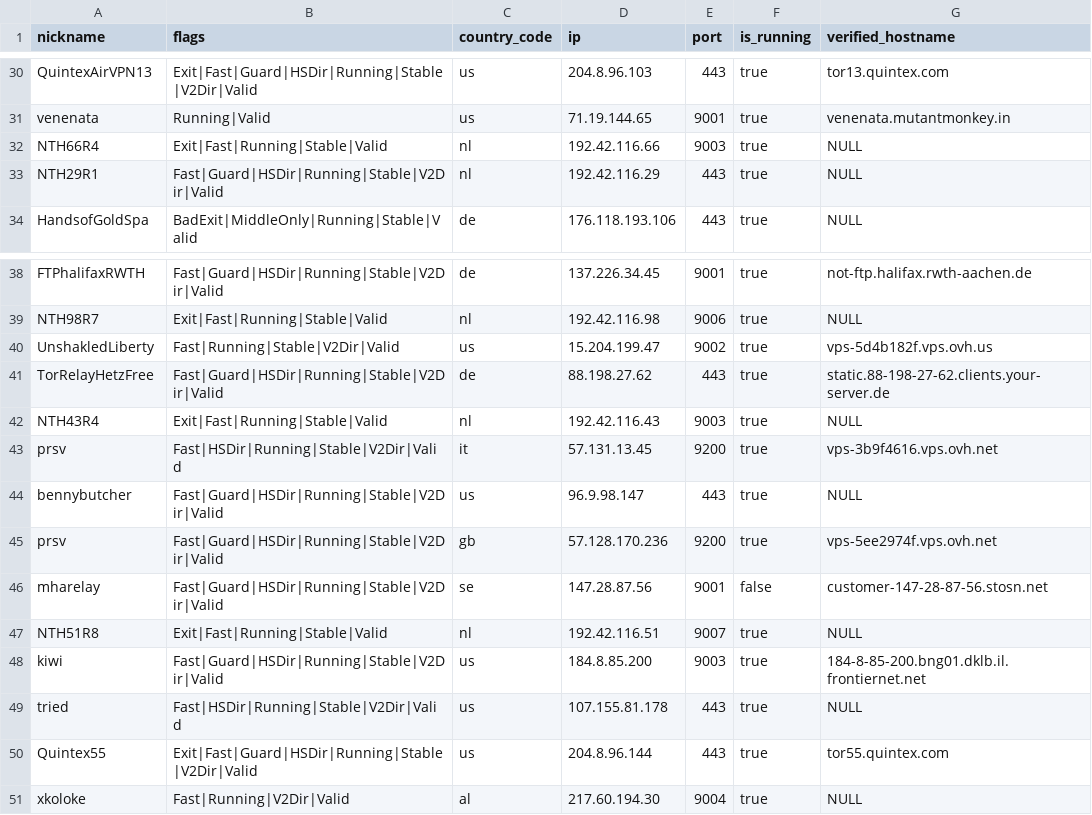
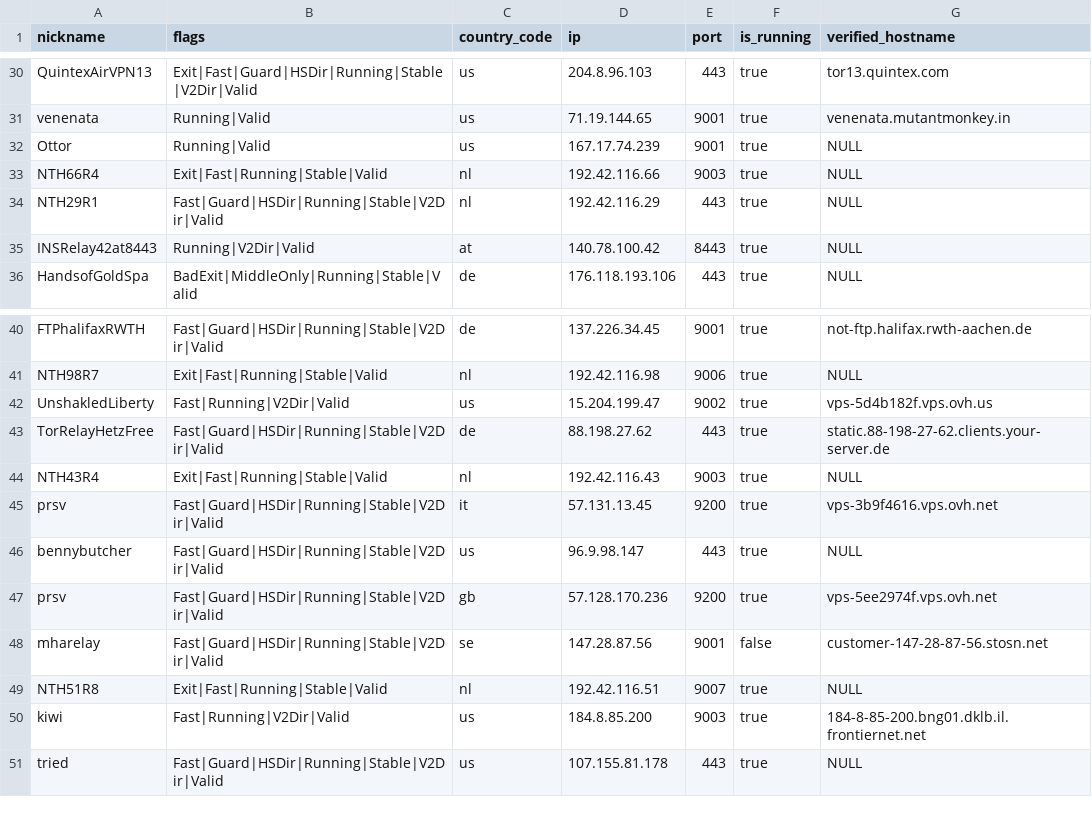
Before and after one commit to cgiamp/123-test-abort, a CSV file: limited_to_50.csv, drawn as a sheet; only a part is shown, gaps mark what is left out; the diff covers the shown part only.

```diff
--- a/limited_to_50.csv
+++ b/limited_to_50.csv
@@ -31,4 +31,6 @@
 "venenata","Running|Valid","us","71.19.144.65","9001",true,"venenata.mutantmonkey.in"
+"Ottor","Running|Valid","us","167.17.74.239","9001",true,"NULL"
 "NTH66R4","Exit|Fast|Running|Stable|Valid","nl","192.42.116.66","9003",true,"NULL"
 "NTH29R1","Fast|Guard|HSDir|Running|Stable|V2Dir|Valid","nl","192.42.116.29","443",true,"NULL"
+"INSRelay42at8443","Running|V2Dir|Valid","at","140.78.100.42","8443",true,"NULL"
 "HandsofGoldSpa","BadExit|MiddleOnly|Running|Stable|Valid","de","176.118.193.106","443",true,"NULL"
@@ -39,6 +41,6 @@
 "NTH98R7","Exit|Fast|Running|Stable|Valid","nl","192.42.116.98","9006",true,"NULL"
-"UnshakledLiberty","Fast|Running|Stable|V2Dir|Valid","us","15.204.199.47","9002",true,"vps-5d4b182f.vps.ovh.us"
+"UnshakledLiberty","Fast|Running|V2Dir|Valid","us","15.204.199.47","9002",true,"vps-5d4b182f.vps.ovh.us"
 "TorRelayHetzFree","Fast|Guard|HSDir|Running|Stable|V2Dir|Valid","de","88.198.27.62","443",true,"static.88-198-27-62.clients.your-server.de"
 "NTH43R4","Exit|Fast|Running|Stable|Valid","nl","192.42.116.43","9003",true,"NULL"
-"prsv","Fast|HSDir|Running|Stable|V2Dir|Valid","it","57.131.13.45","9200",true,"vps-3b9f4616.vps.ovh.net"
+"prsv","Fast|Guard|HSDir|Running|Stable|V2Dir|Valid","it","57.131.13.45","9200",true,"vps-3b9f4616.vps.ovh.net"
 "bennybutcher","Fast|Guard|HSDir|Running|Stable|V2Dir|Valid","us","96.9.98.147","443",true,"NULL"
@@ -47,5 +49,3 @@
 "NTH51R8","Exit|Fast|Running|Stable|Valid","nl","192.42.116.51","9007",true,"NULL"
-"kiwi","Fast|Guard|HSDir|Running|Stable|V2Dir|Valid","us","184.8.85.200","9003",true,"184-8-85-200.bng01.dklb.il.frontiernet.net"
-"tried","Fast|HSDir|Running|Stable|V2Dir|Valid","us","107.155.81.178","443",true,"NULL"
-"Quintex55","Exit|Fast|Guard|HSDir|Running|Stable|V2Dir|Valid","us","204.8.96.144","443",true,"tor55.quintex.com"
-"xkoloke","Fast|Running|V2Dir|Valid","al","217.60.194.30","9004",true,"NULL"
+"kiwi","Fast|Running|V2Dir|Valid","us","184.8.85.200","9003",true,"184-8-85-200.bng01.dklb.il.frontiernet.net"
+"tried","Fast|Guard|HSDir|Running|Stable|V2Dir|Valid","us","107.155.81.178","443",true,"NULL"
```
Also changed, not shown: 6 edited cells elsewhere in this file, 2 other files.
